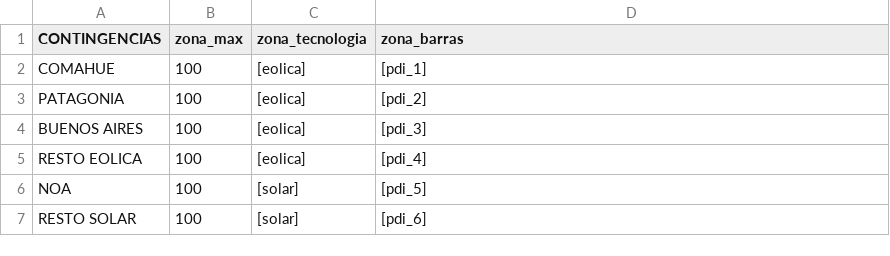
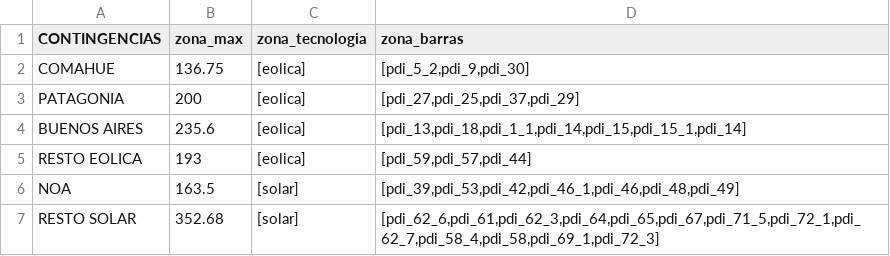
Before and after one commit to epereirab/renovar, a CSV file: renovar/datos/data_zonas.csv, drawn as a sheet.

Commit message:
modifica archivos de datos para caso ejemplo

```diff
--- a/renovar/datos/data_zonas.csv
+++ b/renovar/datos/data_zonas.csv
@@ -1,7 +1,7 @@
 CONTINGENCIAS,zona_max,zona_tecnologia,zona_barras
-COMAHUE,100,[eolica],[pdi_1]
-PATAGONIA,100,[eolica],[pdi_2]
-BUENOS AIRES,100,[eolica],[pdi_3]
-RESTO EOLICA,100,[eolica],[pdi_4]
-NOA,100,[solar],[pdi_5]
-RESTO SOLAR,100,[solar],[pdi_6]
+COMAHUE,136.75,[eolica],"[pdi_5_2,pdi_9,pdi_30]"
+PATAGONIA,200,[eolica],"[pdi_27,pdi_25,pdi_37,pdi_29]"
+BUENOS AIRES,235.6,[eolica],"[pdi_13,pdi_18,pdi_1_1,pdi_14,pdi_15,pdi_15_1,pdi_14]"
+RESTO EOLICA,193,[eolica],"[pdi_59,pdi_57,pdi_44]"
+NOA,163.5,[solar],"[pdi_39,pdi_53,pdi_42,pdi_46_1,pdi_46,pdi_48,pdi_49]"
+RESTO SOLAR,352.68,[solar],"[pdi_62_6,pdi_61,pdi_62_3,pdi_64,pdi_65,pdi_67,pdi_71_5,pdi_72_1,pdi_62_7,pdi_58_4,pdi_58,pdi_69_1,pdi_72_3]"
```
Also changed, not shown: renovar/datos/data_generadores.csv, 2 other files.
